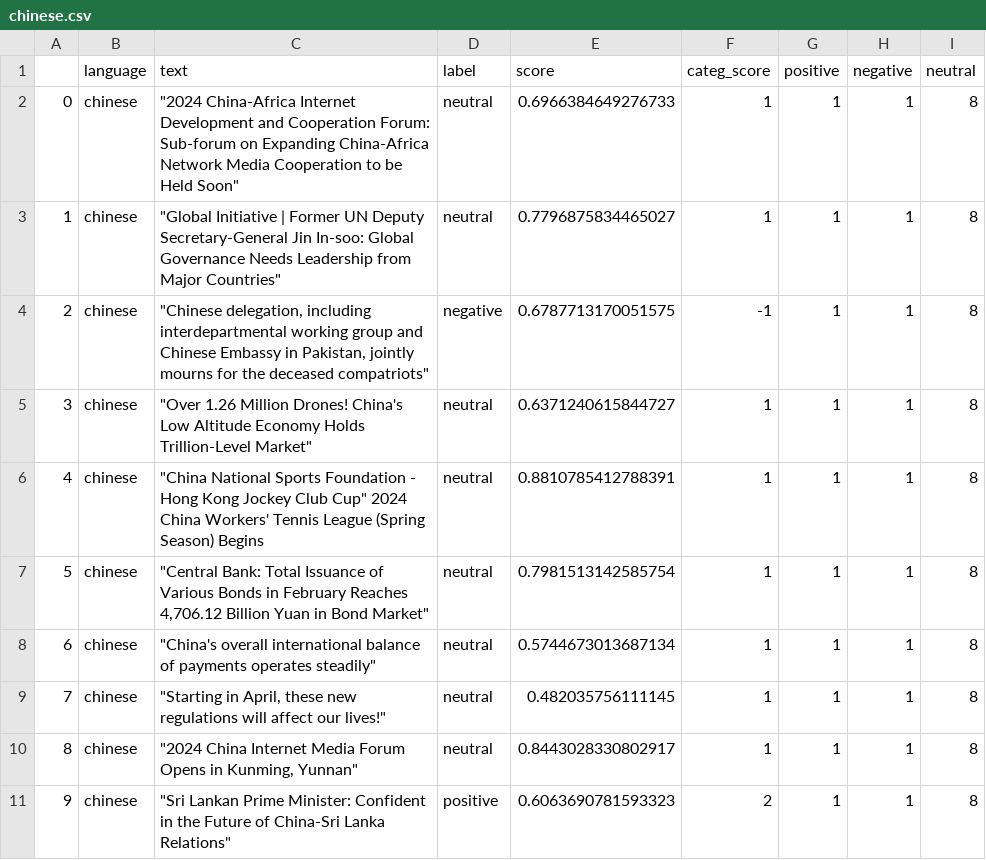
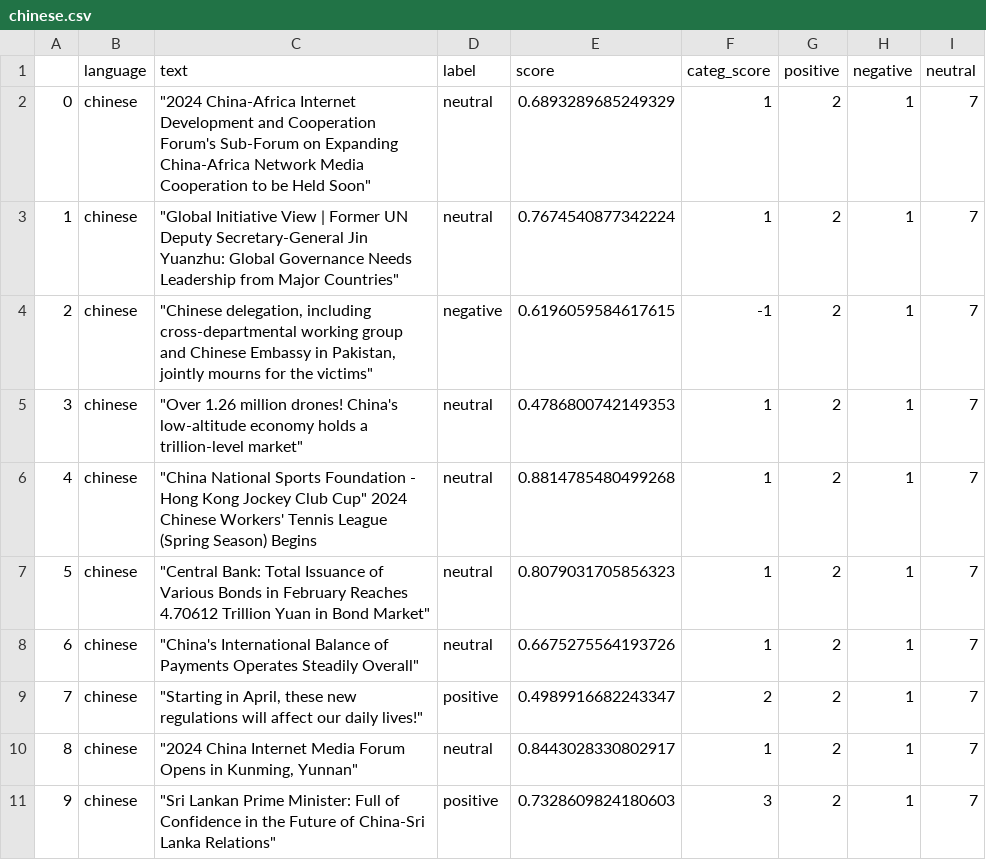
Before and after one commit to mfhan/translatenews, a CSV file: chinese.csv, drawn as a sheet.

```diff
--- a/chinese.csv
+++ b/chinese.csv
@@ -1,11 +1,11 @@
 ,language,text,label,score,categ_score,positive,negative,neutral
-0,chinese,"""2024 China-Africa Internet Development and Cooperation Forum: Sub-forum on Expanding China-Africa Network Media Cooperation to be Held Soon""",neutral,0.6966384649276733,1,1,1,8
-1,chinese,"""Global Initiative | Former UN Deputy Secretary-General Jin In-soo: Global Governance Needs Leadership from Major Countries""",neutral,0.7796875834465027,1,1,1,8
-2,chinese,"""Chinese delegation, including interdepartmental working group and Chinese Embassy in Pakistan, jointly mourns for the deceased compatriots""",negative,0.6787713170051575,-1,1,1,8
-3,chinese,"""Over 1.26 Million Drones! China's Low Altitude Economy Holds Trillion-Level Market""",neutral,0.6371240615844727,1,1,1,8
-4,chinese,"""China National Sports Foundation - Hong Kong Jockey Club Cup"" 2024 China Workers' Tennis League (Spring Season) Begins",neutral,0.8810785412788391,1,1,1,8
-5,chinese,"""Central Bank: Total Issuance of Various Bonds in February Reaches 4,706.12 Billion Yuan in Bond Market""",neutral,0.7981513142585754,1,1,1,8
-6,chinese,"""China's overall international balance of payments operates steadily""",neutral,0.5744673013687134,1,1,1,8
-7,chinese,"""Starting in April, these new regulations will affect our lives!""",neutral,0.482035756111145,1,1,1,8
-8,chinese,"""2024 China Internet Media Forum Opens in Kunming, Yunnan""",neutral,0.8443028330802917,1,1,1,8
-9,chinese,"""Sri Lankan Prime Minister: Confident in the Future of China-Sri Lanka Relations""",positive,0.6063690781593323,2,1,1,8
+0,chinese,"""2024 China-Africa Internet Development and Cooperation Forum's Sub-Forum on Expanding China-Africa Network Media Cooperation to be Held Soon""",neutral,0.6893289685249329,1,2,1,7
+1,chinese,"""Global Initiative View | Former UN Deputy Secretary-General Jin Yuanzhu: Global Governance Needs Leadership from Major Countries""",neutral,0.7674540877342224,1,2,1,7
+2,chinese,"""Chinese delegation, including cross-departmental working group and Chinese Embassy in Pakistan, jointly mourns for the victims""",negative,0.6196059584617615,-1,2,1,7
+3,chinese,"""Over 1.26 million drones! China's low-altitude economy holds a trillion-level market""",neutral,0.4786800742149353,1,2,1,7
+4,chinese,"""China National Sports Foundation - Hong Kong Jockey Club Cup"" 2024 Chinese Workers' Tennis League (Spring Season) Begins",neutral,0.8814785480499268,1,2,1,7
+5,chinese,"""Central Bank: Total Issuance of Various Bonds in February Reaches 4.70612 Trillion Yuan in Bond Market""",neutral,0.8079031705856323,1,2,1,7
+6,chinese,"""China's International Balance of Payments Operates Steadily Overall""",neutral,0.6675275564193726,1,2,1,7
+7,chinese,"""Starting in April, these new regulations will affect our daily lives!""",positive,0.4989916682243347,2,2,1,7
+8,chinese,"""2024 China Internet Media Forum Opens in Kunming, Yunnan""",neutral,0.8443028330802917,1,2,1,7
+9,chinese,"""Sri Lankan Prime Minister: Full of Confidence in the Future of China-Sri Lanka Relations""",positive,0.7328609824180603,3,2,1,7
```
